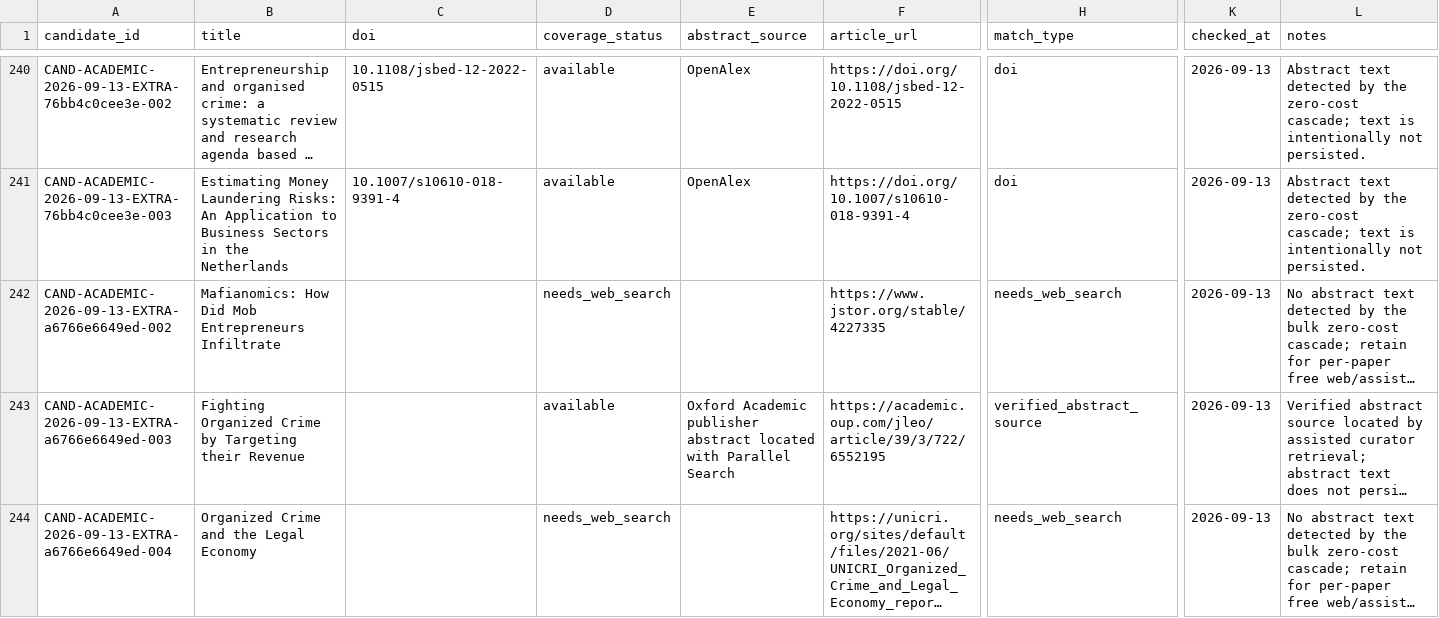
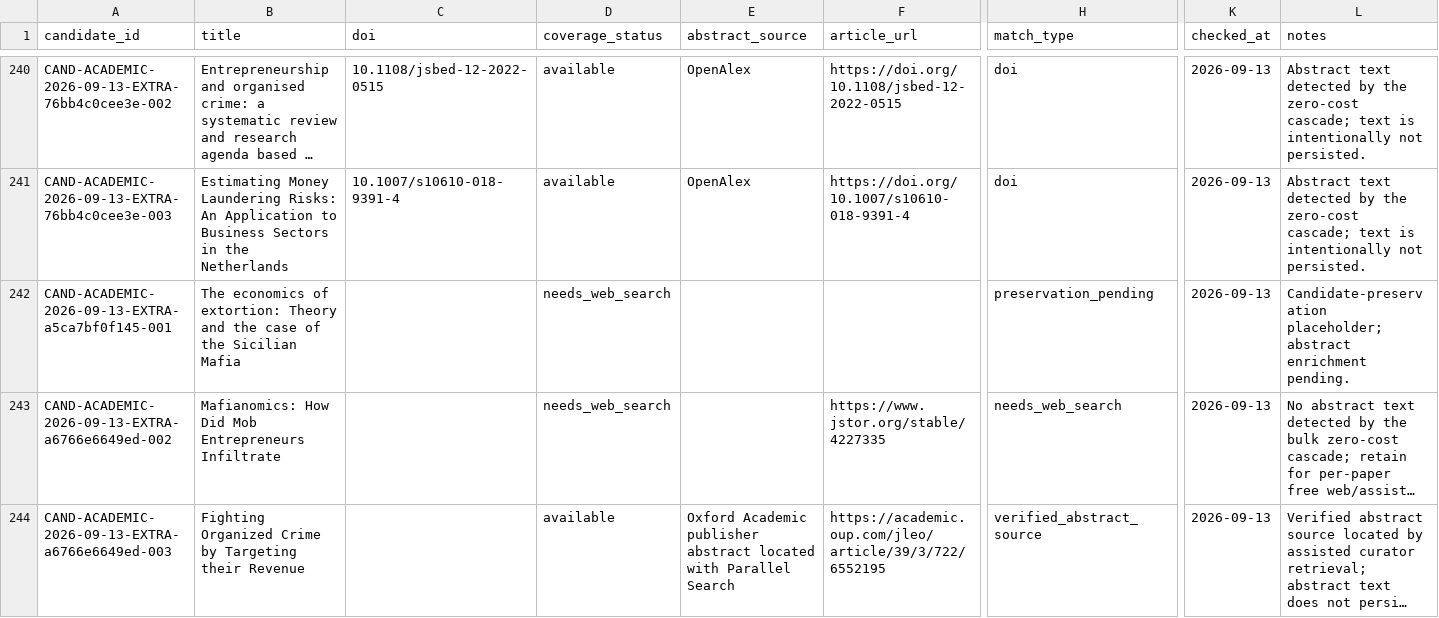
Before and after one commit to colazeta/criminal_infiltration_in_legal_economy_review, a CSV file: data/curation/abstract_coverage.csv, drawn as a sheet; only a part is shown, gaps mark what is left out; the shorter side is filled out with more unchanged rows; long unchanged cells end in …; rows hold the shown columns only; the diff names each change by its address in the sheet, - before the commit and + after, or states it on an @@ line.

```diff
--- a/data/curation/abstract_coverage.csv
+++ b/data/curation/abstract_coverage.csv
+row 242: CAND-ACADEMIC-2026-09-13-EXTRA-a5ca7bf0f145-001 | The economics of extortion: Theory and the case of the Sicilian Mafia |  | needs_web_search |  |  | preservation_pending | 2026-09-13 | Candidate-preservation placeholder; abstract enrichment pending.
```
Also changed, not shown: data/curation/access_coverage.csv, data/curation/retrieval_coverage.csv, 4 other files.
